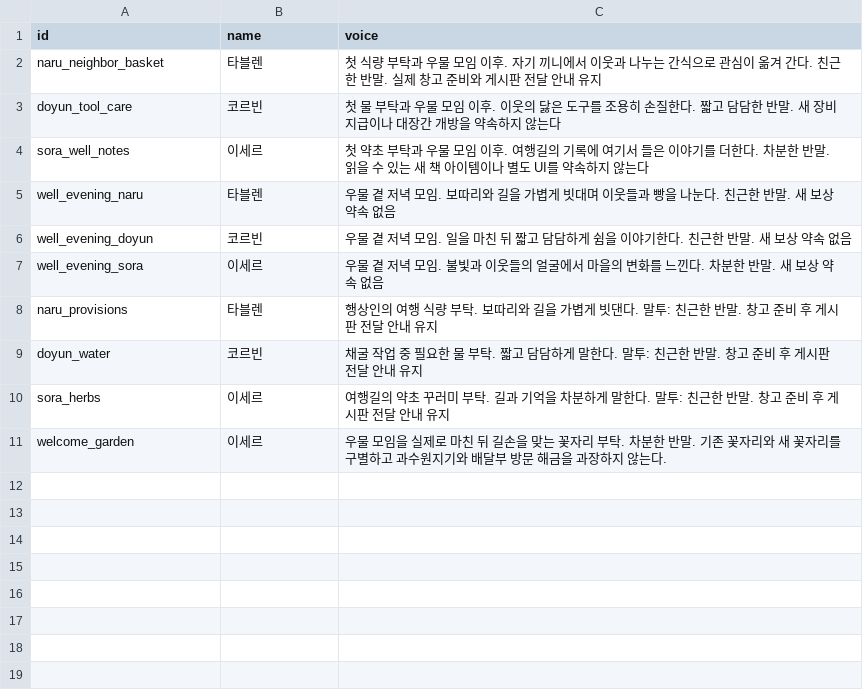
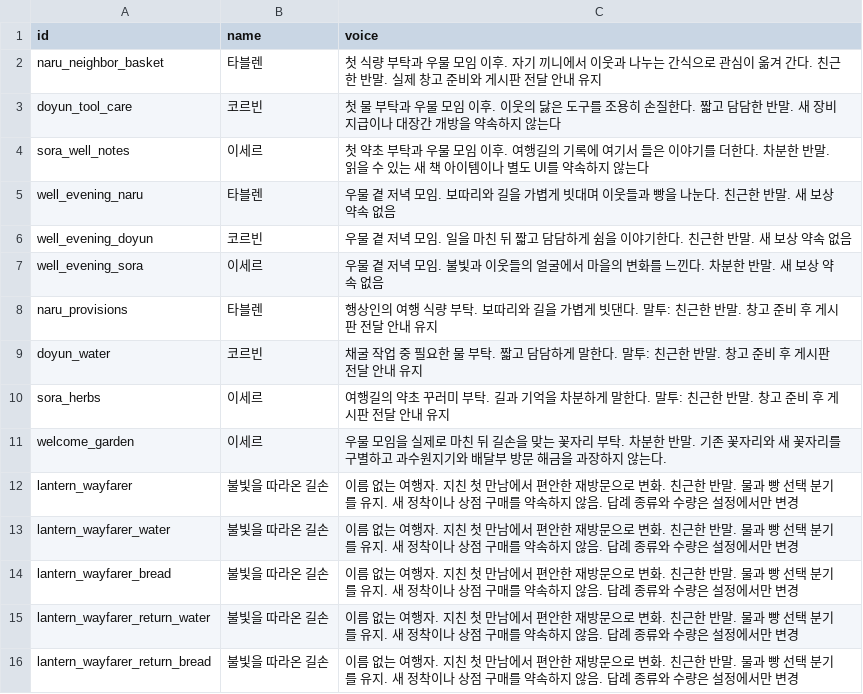
Before and after one commit to mayjohn66-cmd/project222, a CSV file: docs/drafts/story/content_voices.csv, drawn as a sheet; the diff names each change by its address in the sheet, - before the commit and + after, or states it on an @@ line.

```diff
--- a/docs/drafts/story/content_voices.csv
+++ b/docs/drafts/story/content_voices.csv
+row 12: lantern_wayfarer | 불빛을 따라온 길손 | 이름 없는 여행자. 지친 첫 만남에서 편안한 재방문으로 변화. 친근한 반말. 물과 빵 선택 분기를 유지. 새 정착이나 상점 구매를 약속하지 않음. 답례 종류와 수량은 설정에서만 변경
+row 13: lantern_wayfarer_water | 불빛을 따라온 길손 | 이름 없는 여행자. 지친 첫 만남에서 편안한 재방문으로 변화. 친근한 반말. 물과 빵 선택 분기를 유지. 새 정착이나 상점 구매를 약속하지 않음. 답례 종류와 수량은 설정에서만 변경
+row 14: lantern_wayfarer_bread | 불빛을 따라온 길손 | 이름 없는 여행자. 지친 첫 만남에서 편안한 재방문으로 변화. 친근한 반말. 물과 빵 선택 분기를 유지. 새 정착이나 상점 구매를 약속하지 않음. 답례 종류와 수량은 설정에서만 변경
+row 15: lantern_wayfarer_return_water | 불빛을 따라온 길손 | 이름 없는 여행자. 지친 첫 만남에서 편안한 재방문으로 변화. 친근한 반말. 물과 빵 선택 분기를 유지. 새 정착이나 상점 구매를 약속하지 않음. 답례 종류와 수량은 설정에서만 변경
+row 16: lantern_wayfarer_return_bread | 불빛을 따라온 길손 | 이름 없는 여행자. 지친 첫 만남에서 편안한 재방문으로 변화. 친근한 반말. 물과 빵 선택 분기를 유지. 새 정착이나 상점 구매를 약속하지 않음. 답례 종류와 수량은 설정에서만 변경
```
Also changed, not shown: data/shop/requests/requests_text.csv, 18 other files.
